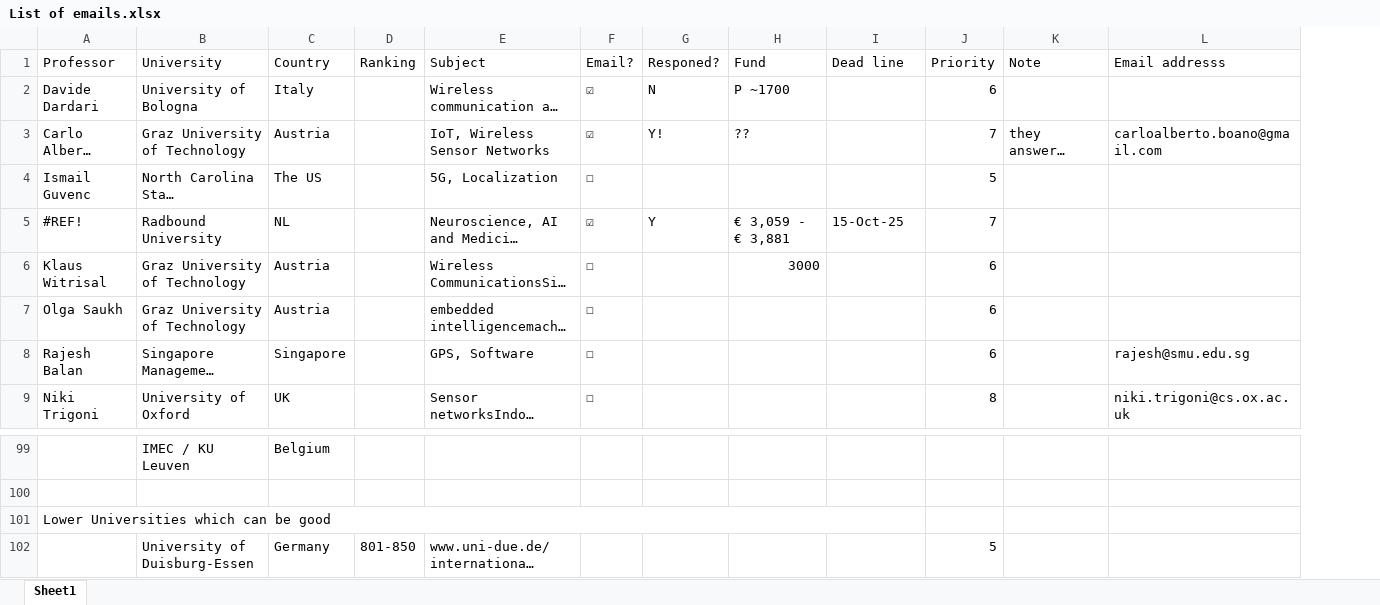
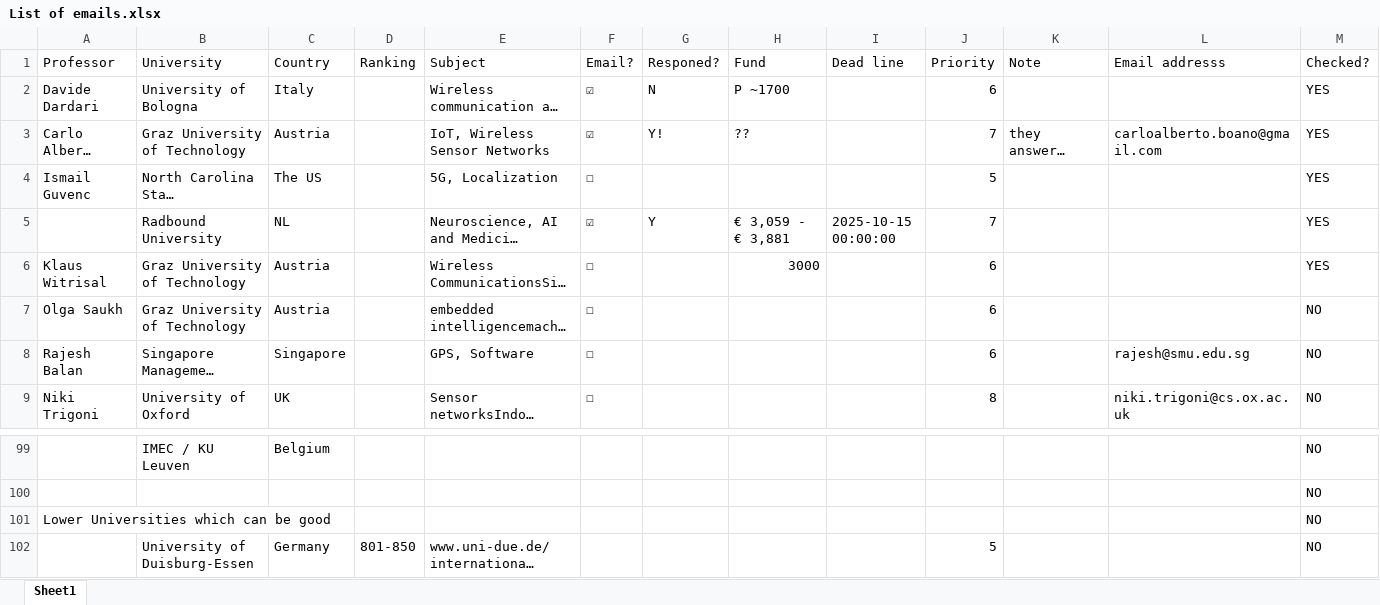
Before and after one commit to Dara-Zahedii/phd-lead-finder, an Excel workbook: List of emails.xlsx, sheet Sheet1, drawn as a sheet; only a part is shown, gaps mark what is left out; long unchanged cells end in …; values as stored, in another font and other column widths than the file's, no cell formats; removed rows and columns are numbered as before the commit, all else as after; the diff names each change by its address in the sheet, - before the commit and + after, or states it on an @@ line.

```diff
--- a/List of emails.xlsx (sheet Sheet1)
+++ b/List of emails.xlsx (sheet Sheet1)
+column M (Checked?), rows 2-9: YES | YES | YES | YES | YES | NO | NO | NO; rows 99-102: all NO
-A5 (Professor): #REF!
+A5 (Professor): (empty)
-I5 (Dead line): 15-Oct-25
+I5 (Dead line): 2025-10-15 00:00:00
-A101:I101 merged
```
Also changed, not shown: cell formats.
